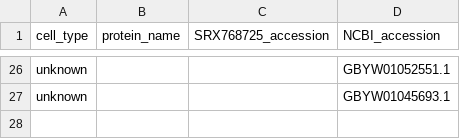
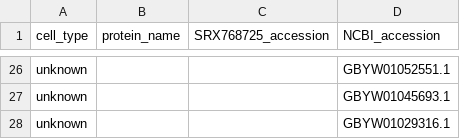
Before and after one commit to NBISweden/SMS-21-5568-cray, a CSV file: data/cell-type-markers.csv (was data/cell_type_markers.csv), drawn as a sheet; only a part is shown, gaps mark what is left out.

```diff
--- a/data/cell_type_markers.csv
+++ b/data/cell-type-markers.csv
@@ -27 +27,2 @@ unknown,,,GBYW01052551.1
 unknown,,,GBYW01045693.1
+unknown,,,GBYW01029316.1
```
Also changed, not shown: 4 other files.
